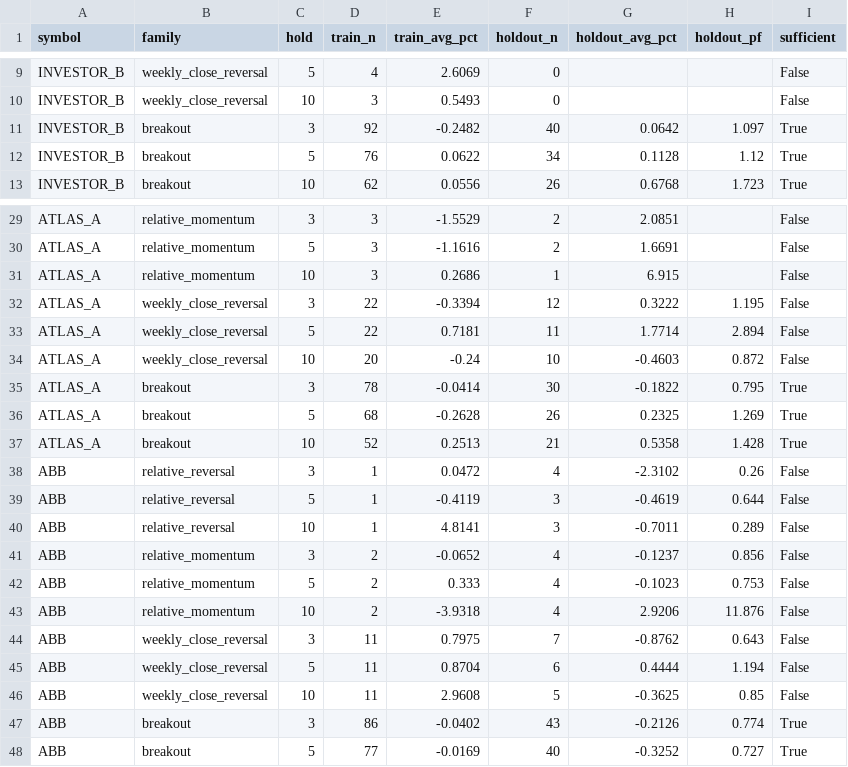
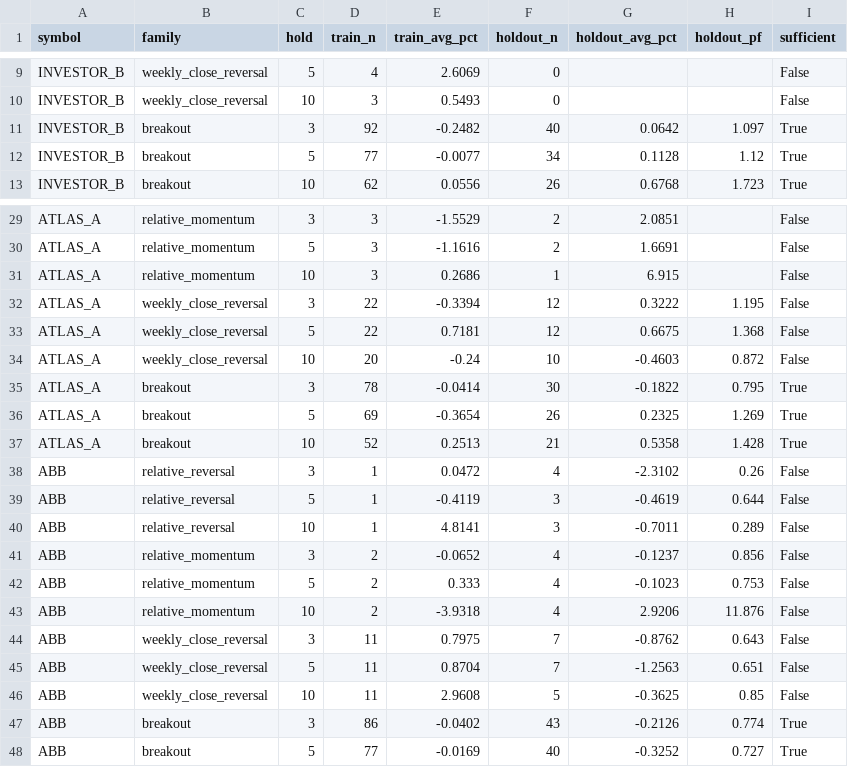
Before and after one commit to warman-quant-mobile/warman-quant-mobile, a CSV file: reports/flow_dislocation_summary.csv, drawn as a sheet; only a part is shown, gaps mark what is left out.

```diff
--- a/reports/flow_dislocation_summary.csv
+++ b/reports/flow_dislocation_summary.csv
@@ -11,3 +11,3 @@ INVESTOR_B,weekly_close_reversal,10,3,0.5493,0,,,False
 INVESTOR_B,breakout,3,92,-0.2482,40,0.0642,1.097,True
-INVESTOR_B,breakout,5,76,0.0622,34,0.1128,1.12,True
+INVESTOR_B,breakout,5,77,-0.0077,34,0.1128,1.12,True
 INVESTOR_B,breakout,10,62,0.0556,26,0.6768,1.723,True
@@ -32,6 +32,6 @@ ATLAS_A,relative_momentum,10,3,0.2686,1,6.915,,False
 ATLAS_A,weekly_close_reversal,3,22,-0.3394,12,0.3222,1.195,False
-ATLAS_A,weekly_close_reversal,5,22,0.7181,11,1.7714,2.894,False
+ATLAS_A,weekly_close_reversal,5,22,0.7181,12,0.6675,1.368,False
 ATLAS_A,weekly_close_reversal,10,20,-0.24,10,-0.4603,0.872,False
 ATLAS_A,breakout,3,78,-0.0414,30,-0.1822,0.795,True
-ATLAS_A,breakout,5,68,-0.2628,26,0.2325,1.269,True
+ATLAS_A,breakout,5,69,-0.3654,26,0.2325,1.269,True
 ATLAS_A,breakout,10,52,0.2513,21,0.5358,1.428,True
@@ -44,3 +44,3 @@ ABB,relative_momentum,10,2,-3.9318,4,2.9206,11.876,False
 ABB,weekly_close_reversal,3,11,0.7975,7,-0.8762,0.643,False
-ABB,weekly_close_reversal,5,11,0.8704,6,0.4444,1.194,False
+ABB,weekly_close_reversal,5,11,0.8704,7,-1.2563,0.651,False
 ABB,weekly_close_reversal,10,11,2.9608,5,-0.3625,0.85,False
```
Also changed, not shown: 4 other files.
